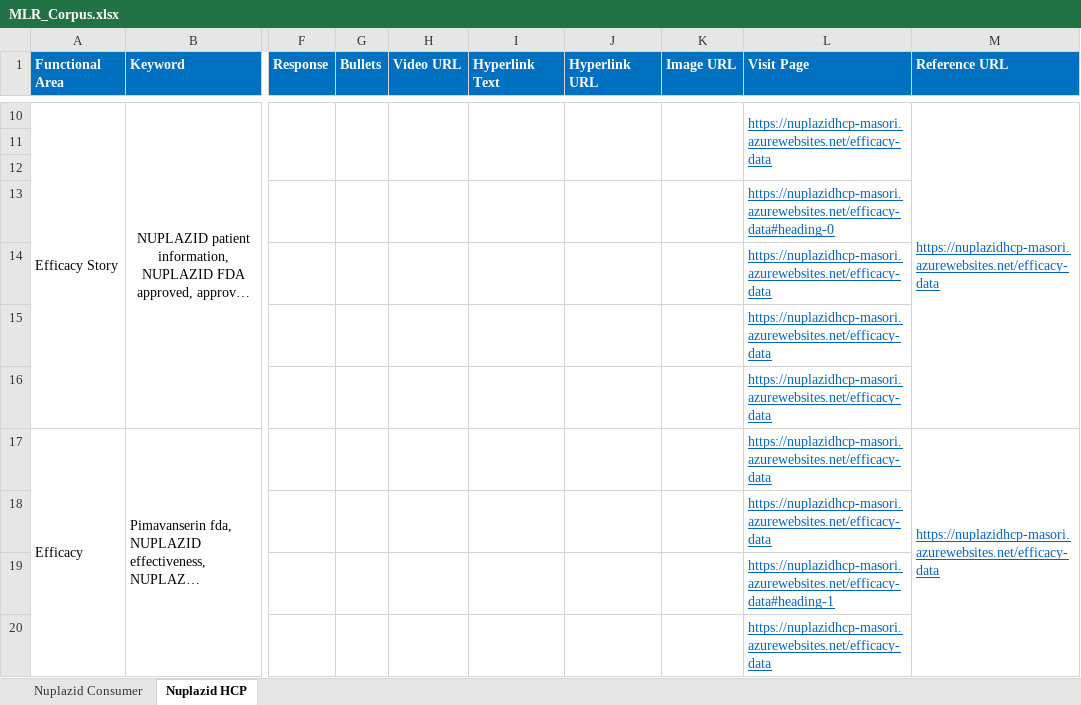
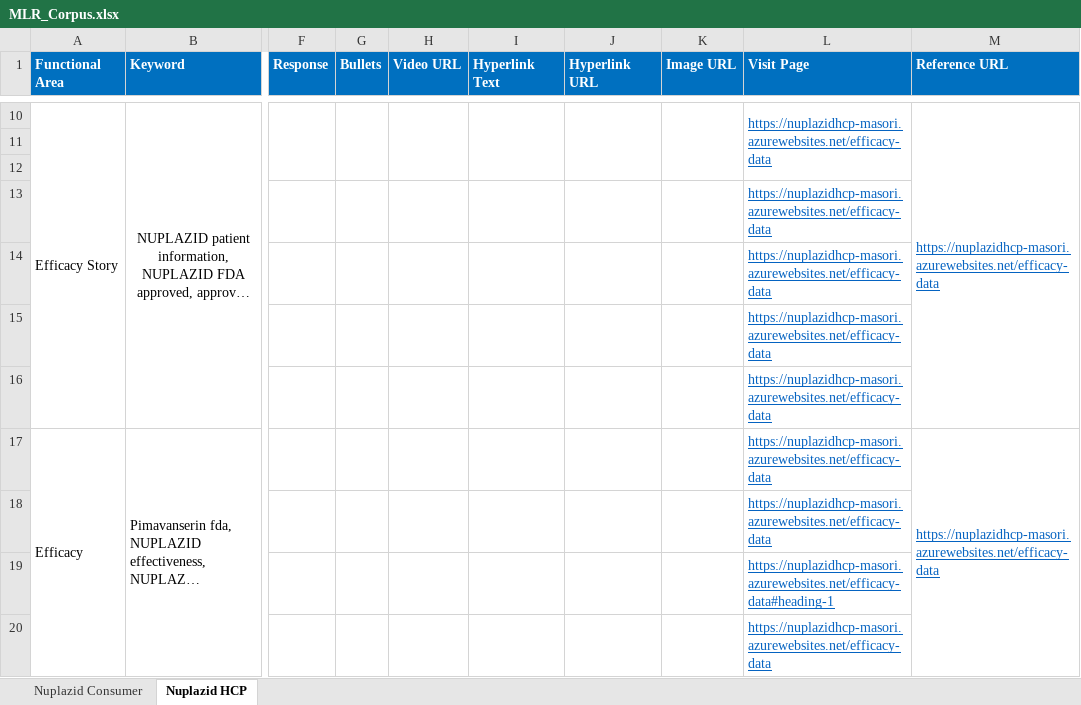
Before and after one commit to Siva04-coder/Masori-Chatbot-UAT, an Excel workbook: Corpus/MLR_Corpus.xlsx, sheet Nuplazid HCP, drawn as a sheet; only a part is shown, gaps mark what is left out; long unchanged cells end in …; values as stored, in another font and other column widths than the file's, no borders; the diff names each change by its address in the sheet, - before the commit and + after, or states it on an @@ line.

Commit message:
Add files via upload

```diff
--- a/Corpus/MLR_Corpus.xlsx (sheet Nuplazid HCP)
+++ b/Corpus/MLR_Corpus.xlsx (sheet Nuplazid HCP)
-L13 (Visit Page): https://nuplazidhcp-masori.azurewebsites.net/efficacy-data#heading-0
+L13 (Visit Page): https://nuplazidhcp-masori.azurewebsites.net/efficacy-data
```
Also changed, not shown: sheet Nuplazid Consumer.
